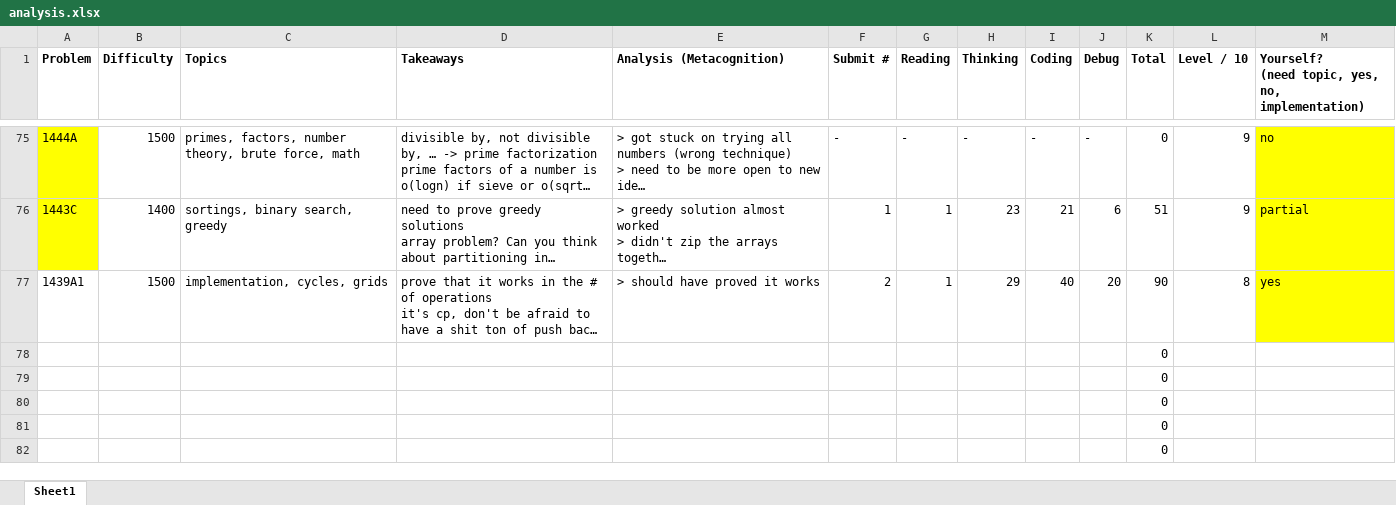
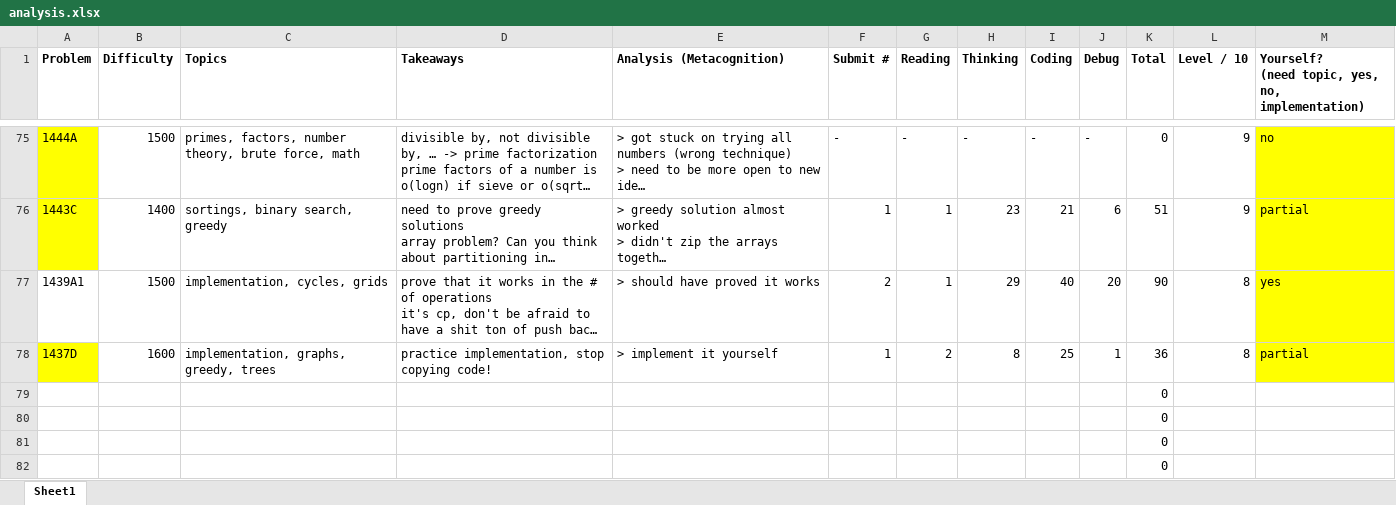
Before and after one commit to tfg1434/cp, an Excel workbook: analysis.xlsx, sheet Sheet1, drawn as a sheet; only a part is shown, gaps mark what is left out; long unchanged cells end in …; values as stored, in another font and other column widths than the file's, no borders; conditional formats not drawn; removed rows and columns are numbered as before the commit, all else as after; the diff names each change by its address in the sheet, - before the commit and + after, or states it on an @@ line.

```diff
--- a/analysis.xlsx (sheet Sheet1)
+++ b/analysis.xlsx (sheet Sheet1)
-row 78:  |  |  |  |  |  |  |  |  |  | 0
+row 78: 1437D | 1600 | implementation, graphs, greedy, trees | practice implementation, stop copying code! | > implement it yourself | 1 | 2 | 8 | 25 | 1 | 36 | 8 | partial
```
Also changed, not shown: 1 other file.
